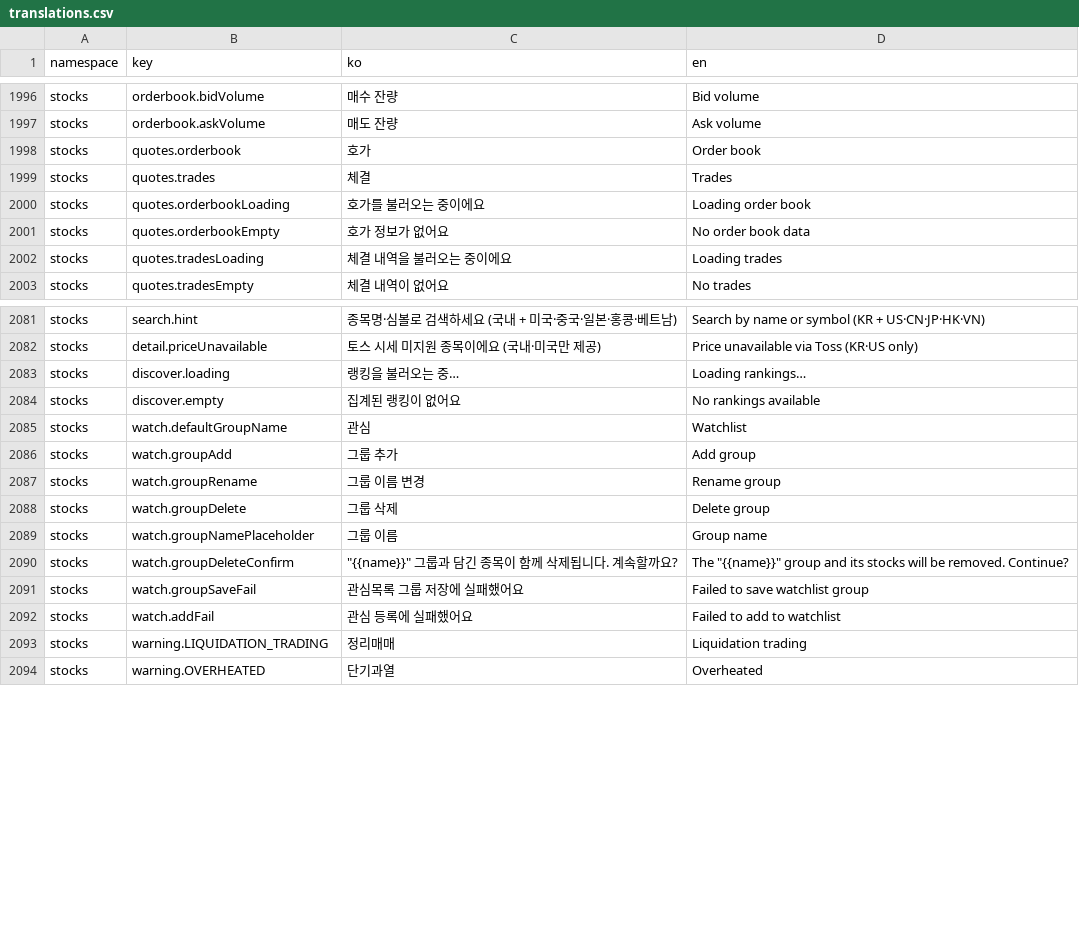
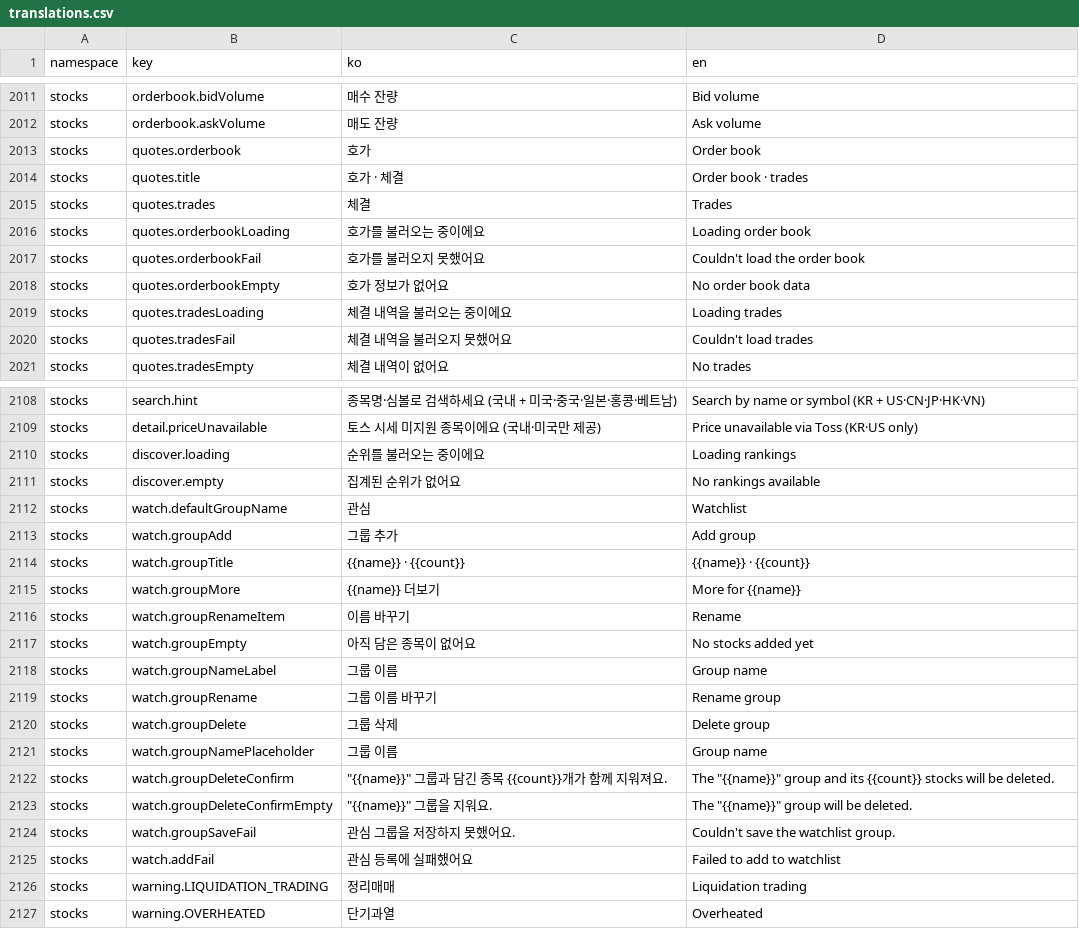
Before and after one commit to lshdainty/porest-desk-front, a CSV file: i18n/translations.csv, drawn as a sheet; only a part is shown, gaps mark what is left out; the diff covers the shown part only.

```diff
--- a/i18n/translations.csv
+++ b/i18n/translations.csv
@@ -1998,6 +2013,9 @@ stocks,orderbook.askVolume,매도 잔량,Ask volume
 stocks,quotes.orderbook,호가,Order book
+stocks,quotes.title,호가 · 체결,Order book · trades
 stocks,quotes.trades,체결,Trades
 stocks,quotes.orderbookLoading,호가를 불러오는 중이에요,Loading order book
+stocks,quotes.orderbookFail,호가를 불러오지 못했어요,Couldn't load the order book
 stocks,quotes.orderbookEmpty,호가 정보가 없어요,No order book data
 stocks,quotes.tradesLoading,체결 내역을 불러오는 중이에요,Loading trades
+stocks,quotes.tradesFail,체결 내역을 불러오지 못했어요,Couldn't load trades
 stocks,quotes.tradesEmpty,체결 내역이 없어요,No trades
@@ -2082,11 +2109,17 @@ stocks,search.hint,종목명·심볼로 검색하세요 (국내 + 미국·중국
 stocks,detail.priceUnavailable,토스 시세 미지원 종목이에요 (국내·미국만 제공),Price unavailable via Toss (KR·US only)
-stocks,discover.loading,랭킹을 불러오는 중…,Loading rankings…
-stocks,discover.empty,집계된 랭킹이 없어요,No rankings available
+stocks,discover.loading,순위를 불러오는 중이에요,Loading rankings
+stocks,discover.empty,집계된 순위가 없어요,No rankings available
 stocks,watch.defaultGroupName,관심,Watchlist
 stocks,watch.groupAdd,그룹 추가,Add group
-stocks,watch.groupRename,그룹 이름 변경,Rename group
+stocks,watch.groupTitle,{{name}} · {{count}},{{name}} · {{count}}
+stocks,watch.groupMore,{{name}} 더보기,More for {{name}}
+stocks,watch.groupRenameItem,이름 바꾸기,Rename
+stocks,watch.groupEmpty,아직 담은 종목이 없어요,No stocks added yet
+stocks,watch.groupNameLabel,그룹 이름,Group name
+stocks,watch.groupRename,그룹 이름 바꾸기,Rename group
 stocks,watch.groupDelete,그룹 삭제,Delete group
 stocks,watch.groupNamePlaceholder,그룹 이름,Group name
-stocks,watch.groupDeleteConfirm,"""{{name}}"" 그룹과 담긴 종목이 함께 삭제됩니다. 계속할까요?","The ""{{name}}"" group and its stocks will be removed. Continue?"
-stocks,watch.groupSaveFail,관심목록 그룹 저장에 실패했어요,Failed to save watchlist group
+stocks,watch.groupDeleteConfirm,"""{{name}}"" 그룹과 담긴 종목 {{count}}개가 함께 지워져요.","The ""{{name}}"" group and its {{count}} stocks will be deleted."
+stocks,watch.groupDeleteConfirmEmpty,"""{{name}}"" 그룹을 지워요.","The ""{{name}}"" group will be deleted."
+stocks,watch.groupSaveFail,관심 그룹을 저장하지 못했어요.,Couldn't save the watchlist group.
 stocks,watch.addFail,관심 등록에 실패했어요,Failed to add to watchlist
```
Also changed, not shown: 28 added rows and 19 edited cells elsewhere in this file, 32 other files.
